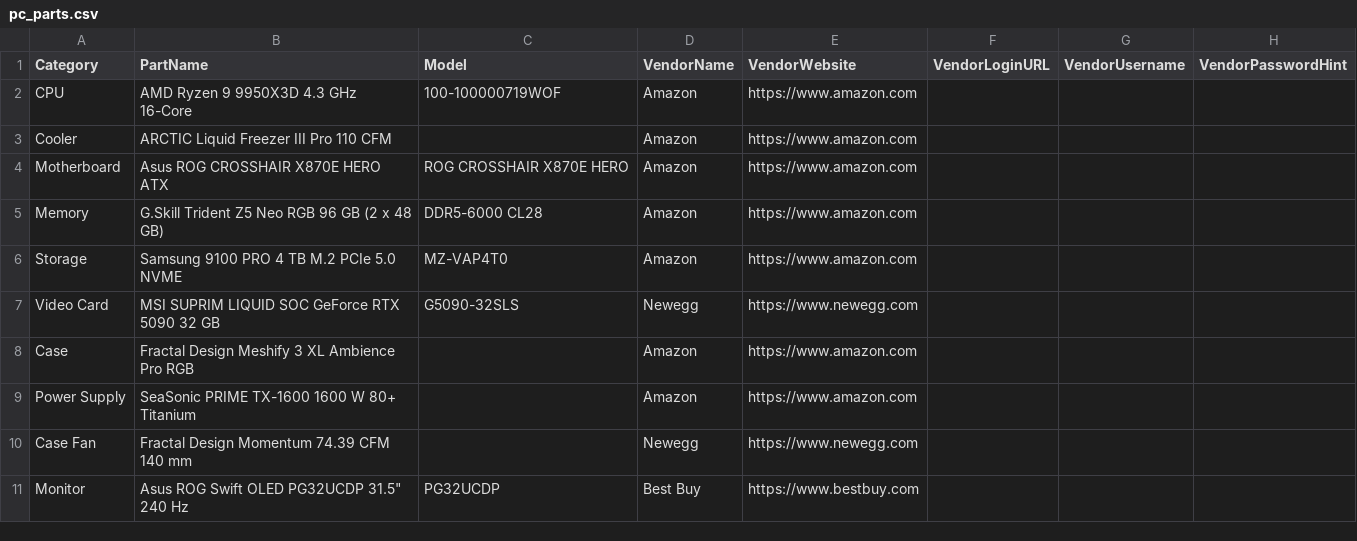
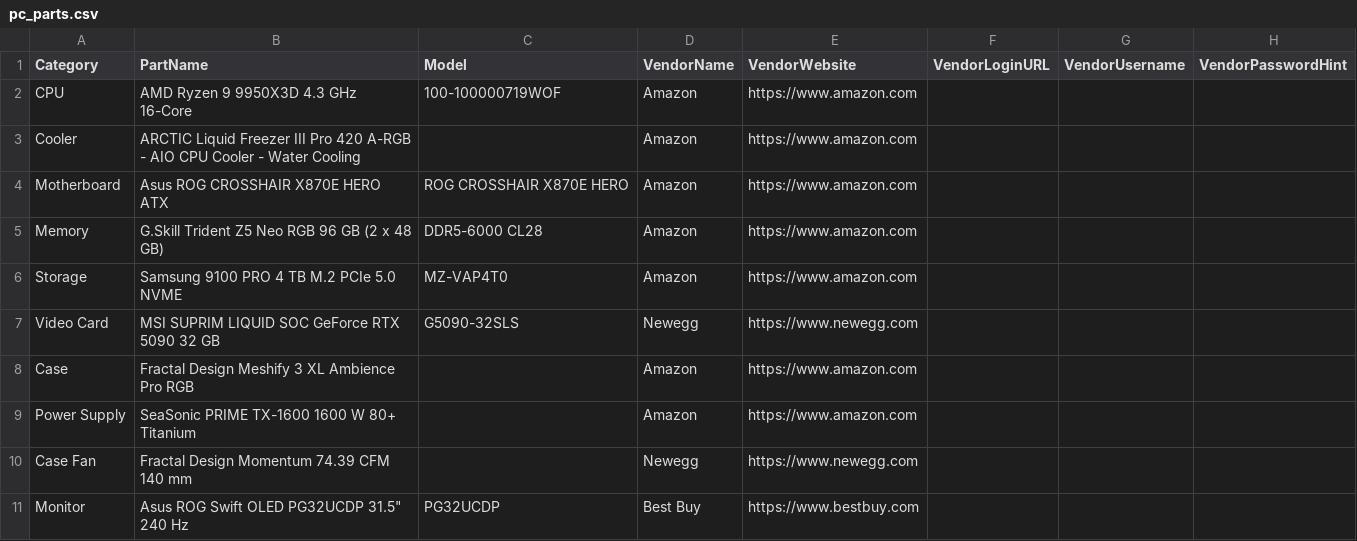
Before and after one commit to vvikramjhu/pc-build-matrix-tracker, a CSV file: data/pc_parts.csv, drawn as a sheet; only a part is shown; the diff names each change by its address in the sheet, - before the commit and + after, or states it on an @@ line.

Commit message:
Update cooler part details in pc_parts.csv

```diff
--- a/data/pc_parts.csv
+++ b/data/pc_parts.csv
-B3 (PartName): …III Pro 110 CFM
+B3 (PartName): …III Pro 420 A-RGB - AIO CPU Cooler - Water Cooling
```
